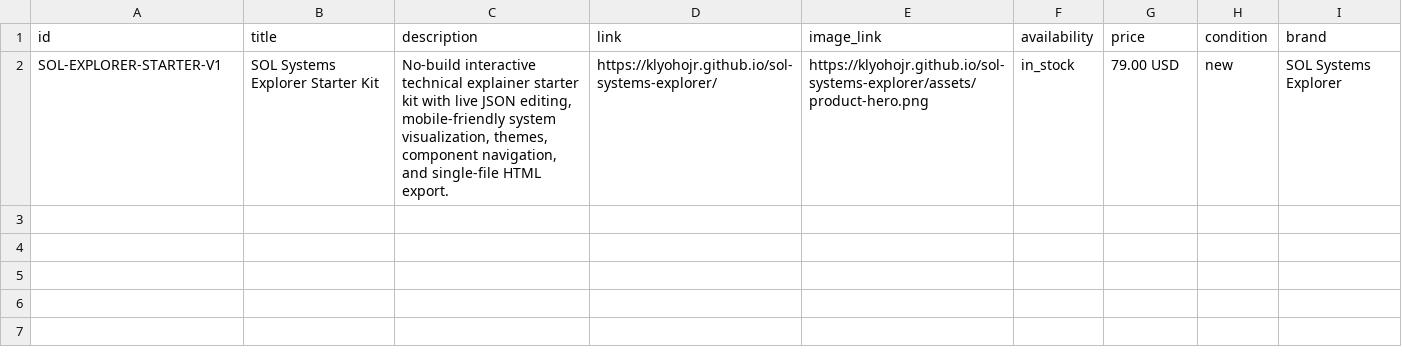
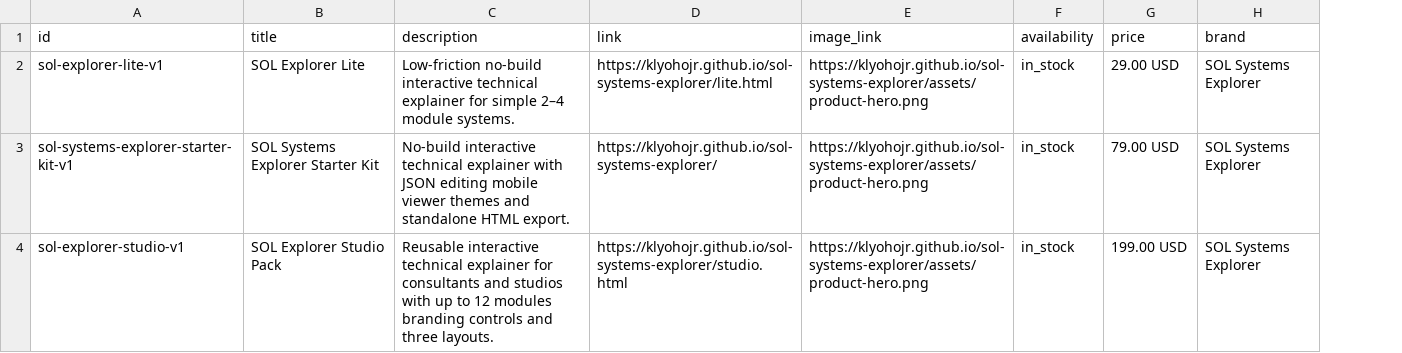
Before and after one commit to klyohojr/sol-systems-explorer, a CSV file: feeds/google-products.csv, drawn as a sheet; removed rows and columns are numbered as before the commit, all else as after; the diff names each change by its address in the sheet, - before the commit and + after, or states it on an @@ line.

Commit message:
Optimize conversion and agent discovery for product ladder

```diff
--- a/feeds/google-products.csv
+++ b/feeds/google-products.csv
-column H (condition), row 2: new
+row 2: sol-explorer-lite-v1 | SOL Explorer Lite | Low-friction no-build interactive technical explainer for simple 2–4 module systems. | https://klyohojr.github.io/sol-systems-explorer/lite.html | https://klyohojr.github.io/sol-systems-explorer/assets/product-hero.png | in_stock | 29.00 USD | SOL Systems Explorer
-A3 (id): SOL-EXPLORER-STARTER-V1
+A3 (id): sol-systems-explorer-starter-kit-v1
-C3 (description): …technical explainer starter kit with live JSON editing, mobile-friendly system visualization, themes, component navigation, and single-file HTML export.
+C3 (description): …technical explainer with JSON editing mobile viewer themes and standalone HTML export.
+row 4: sol-explorer-studio-v1 | SOL Explorer Studio Pack | Reusable interactive technical explainer for consultants and studios with up to 12 modules branding controls and three layouts. | https://klyohojr.github.io/sol-systems-explorer/studio.html | https://klyohojr.github.io/sol-systems-explorer/assets/product-hero.png | in_stock | 199.00 USD | SOL Systems Explorer
```
Also changed, not shown: 7 other files.
